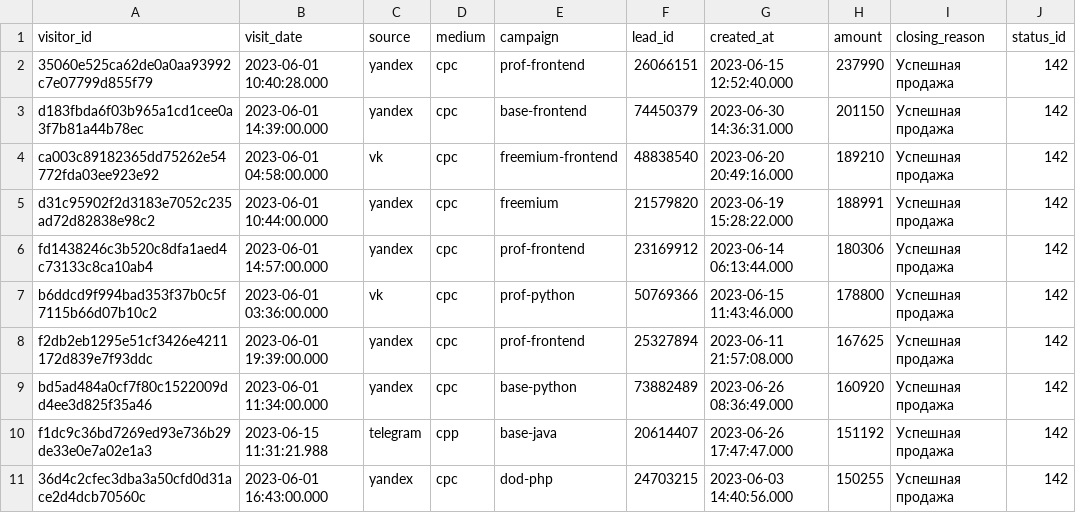
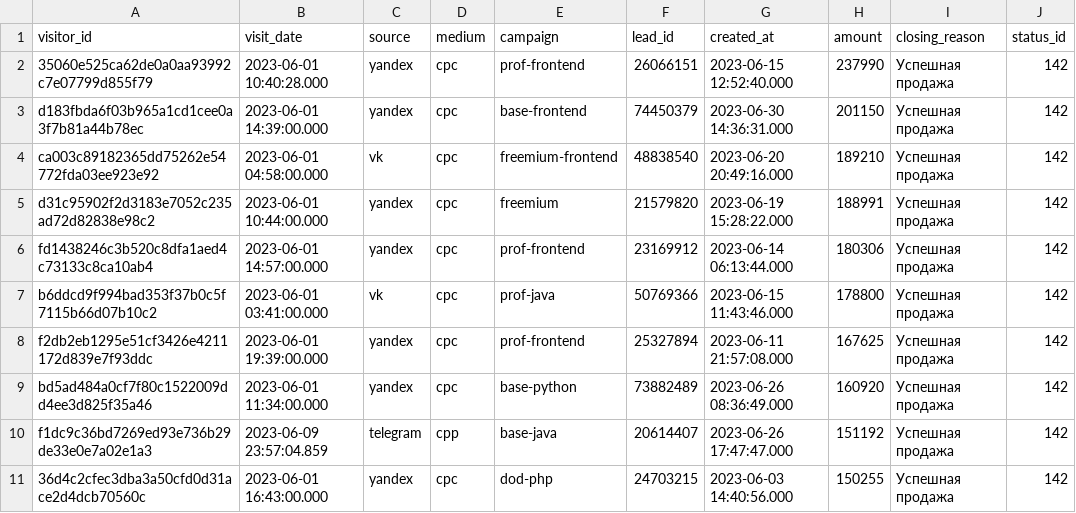
Before and after one commit to alromannov/data-analytics-project-96, a CSV file: last_paid_click.csv, drawn as a sheet.

Commit message:
last_paid_click.csv

```diff
--- a/last_paid_click.csv
+++ b/last_paid_click.csv
@@ -6,6 +6,6 @@ d31c95902f2d3183e7052c235ad72d82838e98c2,2023-06-01 10:44:00.000,yandex,cpc,free
 fd1438246c3b520c8dfa1aed4c73133c8ca10ab4,2023-06-01 14:57:00.000,yandex,cpc,prof-frontend,"23169912",2023-06-14 06:13:44.000,180306,Успешная продажа,142
-b6ddcd9f994bad353f37b0c5f7115b66d07b10c2,2023-06-01 03:36:00.000,vk,cpc,prof-python,"50769366",2023-06-15 11:43:46.000,178800,Успешная продажа,142
+b6ddcd9f994bad353f37b0c5f7115b66d07b10c2,2023-06-01 03:41:00.000,vk,cpc,prof-java,"50769366",2023-06-15 11:43:46.000,178800,Успешная продажа,142
 f2db2eb1295e51cf3426e4211172d839e7f93ddc,2023-06-01 19:39:00.000,yandex,cpc,prof-frontend,"25327894",2023-06-11 21:57:08.000,167625,Успешная продажа,142
 bd5ad484a0cf7f80c1522009dd4ee3d825f35a46,2023-06-01 11:34:00.000,yandex,cpc,base-python,"73882489",2023-06-26 08:36:49.000,160920,Успешная продажа,142
-f1dc9c36bd7269ed93e736b29de33e0e7a02e1a3,2023-06-15 11:31:21.988,telegram,cpp,base-java,"20614407",2023-06-26 17:47:47.000,151192,Успешная продажа,142
+f1dc9c36bd7269ed93e736b29de33e0e7a02e1a3,2023-06-09 23:57:04.859,telegram,cpp,base-java,"20614407",2023-06-26 17:47:47.000,151192,Успешная продажа,142
 "36d4c2cfec3dba3a50cfd0d31ace2d4dcb70560c",2023-06-01 16:43:00.000,yandex,cpc,dod-php,"24703215",2023-06-03 14:40:56.000,150255,Успешная продажа,142
```
